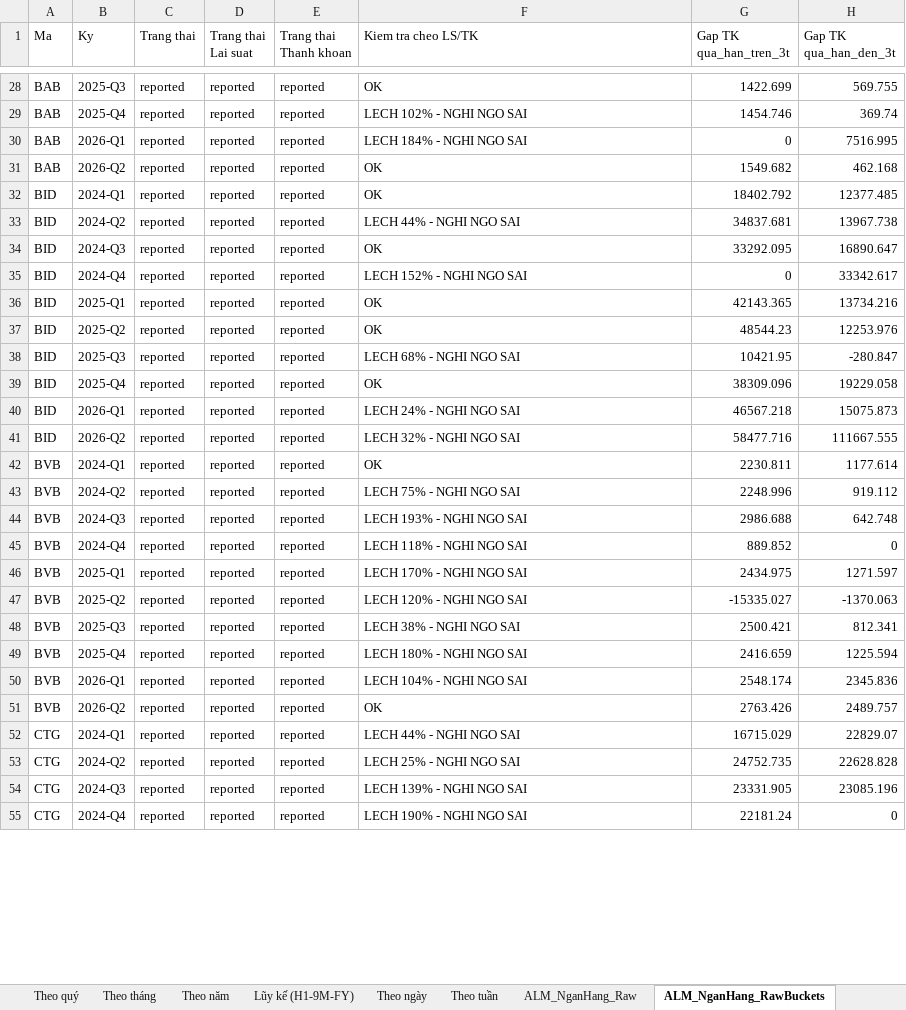
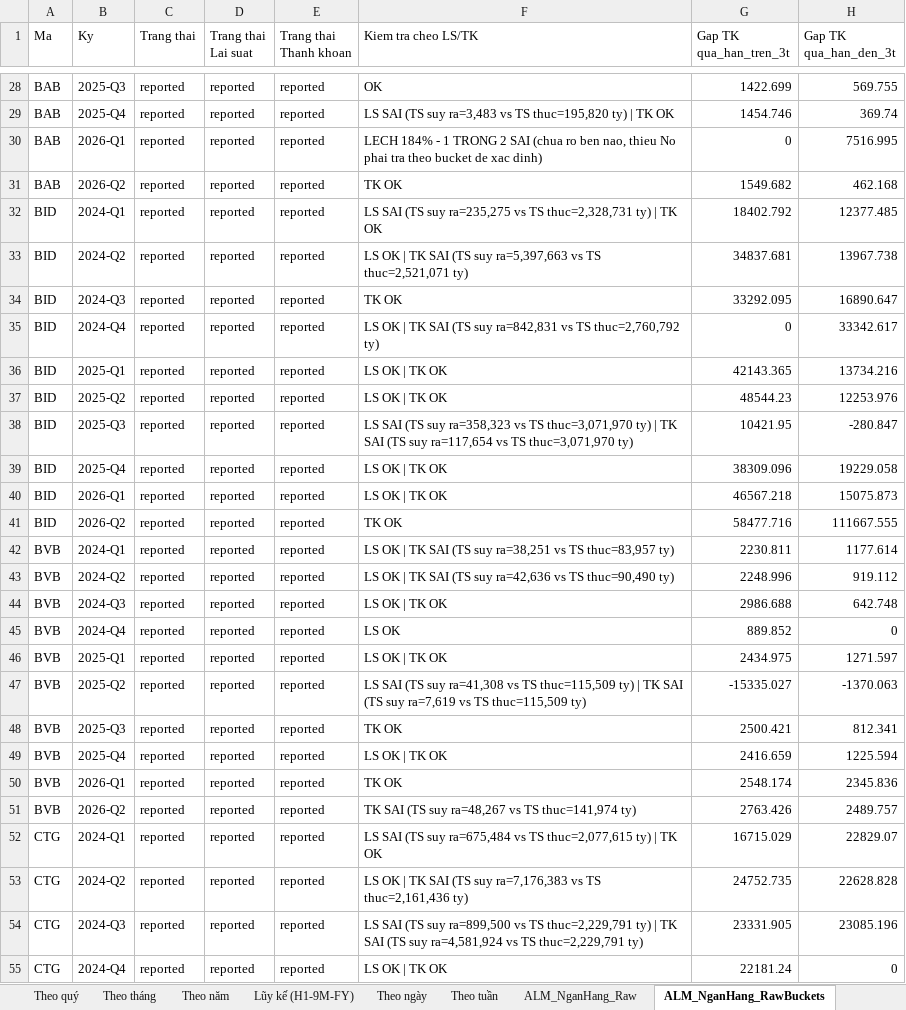
Before and after one commit to Truongutc/Phan-tich-FA, an Excel workbook: Bao cao/VIMO/VIMO_Lich_Su_Chi_So.xlsx, sheet ALM_NganHang_RawBuckets, drawn as a sheet; only a part is shown, gaps mark what is left out; values as stored, in another font and other column widths than the file's, no borders; the diff covers the shown part only; the diff names each change by its address in the sheet, - before the commit and + after, or states it on an @@ line.

```diff
--- a/Bao cao/VIMO/VIMO_Lich_Su_Chi_So.xlsx (sheet ALM_NganHang_RawBuckets)
+++ b/Bao cao/VIMO/VIMO_Lich_Su_Chi_So.xlsx (sheet ALM_NganHang_RawBuckets)
-F29 (Kiem tra cheo LS/TK): LECH 102% - NGHI NGO SAI
+F29 (Kiem tra cheo LS/TK): LS SAI (TS suy ra=3,483 vs TS thuc=195,820 ty) | TK OK
-F30 (Kiem tra cheo LS/TK): …184% - NGHI NGO SAI
+F30 (Kiem tra cheo LS/TK): …184% - 1 TRONG 2 SAI (chua ro ben nao, thieu No phai tra theo bucket de xac dinh)
-F31 (Kiem tra cheo LS/TK): OK
+F31 (Kiem tra cheo LS/TK): TK OK
-F32 (Kiem tra cheo LS/TK): OK
+F32 (Kiem tra cheo LS/TK): LS SAI (TS suy ra=235,275 vs TS thuc=2,328,731 ty) | TK OK
-F33 (Kiem tra cheo LS/TK): LECH 44% - NGHI NGO SAI
+F33 (Kiem tra cheo LS/TK): LS OK | TK SAI (TS suy ra=5,397,663 vs TS thuc=2,521,071 ty)
-F34 (Kiem tra cheo LS/TK): OK
+F34 (Kiem tra cheo LS/TK): TK OK
-F35 (Kiem tra cheo LS/TK): LECH 152% - NGHI NGO SAI
+F35 (Kiem tra cheo LS/TK): LS OK | TK SAI (TS suy ra=842,831 vs TS thuc=2,760,792 ty)
-F36:F37 (Kiem tra cheo LS/TK): OK
+F36:F37 (Kiem tra cheo LS/TK): LS OK | TK OK
-F38 (Kiem tra cheo LS/TK): LECH 68% - NGHI NGO SAI
+F38 (Kiem tra cheo LS/TK): LS SAI (TS suy ra=358,323 vs TS thuc=3,071,970 ty) | TK SAI (TS suy ra=117,654 vs TS thuc=3,071,970 ty)
-F39 (Kiem tra cheo LS/TK): OK
+F39 (Kiem tra cheo LS/TK): LS OK | TK OK
-F40 (Kiem tra cheo LS/TK): LECH 24% - NGHI NGO SAI
+F40 (Kiem tra cheo LS/TK): LS OK | TK OK
-F41 (Kiem tra cheo LS/TK): LECH 32% - NGHI NGO SAI
+F41 (Kiem tra cheo LS/TK): TK OK
-F42 (Kiem tra cheo LS/TK): OK
+F42 (Kiem tra cheo LS/TK): LS OK | TK SAI (TS suy ra=38,251 vs TS thuc=83,957 ty)
-F43 (Kiem tra cheo LS/TK): LECH 75% - NGHI NGO SAI
+F43 (Kiem tra cheo LS/TK): LS OK | TK SAI (TS suy ra=42,636 vs TS thuc=90,490 ty)
-F44 (Kiem tra cheo LS/TK): LECH 193% - NGHI NGO SAI
+F44 (Kiem tra cheo LS/TK): LS OK | TK OK
-F45 (Kiem tra cheo LS/TK): LECH 118% - NGHI NGO SAI
+F45 (Kiem tra cheo LS/TK): LS OK
-F46 (Kiem tra cheo LS/TK): LECH 170% - NGHI NGO SAI
+F46 (Kiem tra cheo LS/TK): LS OK | TK OK
-F47 (Kiem tra cheo LS/TK): LECH 120% - NGHI NGO SAI
+F47 (Kiem tra cheo LS/TK): LS SAI (TS suy ra=41,308 vs TS thuc=115,509 ty) | TK SAI (TS suy ra=7,619 vs TS thuc=115,509 ty)
-F48 (Kiem tra cheo LS/TK): LECH 38% - NGHI NGO SAI
+F48 (Kiem tra cheo LS/TK): TK OK
-F49 (Kiem tra cheo LS/TK): LECH 180% - NGHI NGO SAI
+F49 (Kiem tra cheo LS/TK): LS OK | TK OK
-F50 (Kiem tra cheo LS/TK): LECH 104% - NGHI NGO SAI
+F50 (Kiem tra cheo LS/TK): TK OK
-F51 (Kiem tra cheo LS/TK): OK
+F51 (Kiem tra cheo LS/TK): TK SAI (TS suy ra=48,267 vs TS thuc=141,974 ty)
-F52 (Kiem tra cheo LS/TK): LECH 44% - NGHI NGO SAI
+F52 (Kiem tra cheo LS/TK): LS SAI (TS suy ra=675,484 vs TS thuc=2,077,615 ty) | TK OK
-F53 (Kiem tra cheo LS/TK): LECH 25% - NGHI NGO SAI
+F53 (Kiem tra cheo LS/TK): LS OK | TK SAI (TS suy ra=7,176,383 vs TS thuc=2,161,436 ty)
-F54 (Kiem tra cheo LS/TK): LECH 139% - NGHI NGO SAI
+F54 (Kiem tra cheo LS/TK): LS SAI (TS suy ra=899,500 vs TS thuc=2,229,791 ty) | TK SAI (TS suy ra=4,581,924 vs TS thuc=2,229,791 ty)
-F55 (Kiem tra cheo LS/TK): LECH 190% - NGHI NGO SAI
+F55 (Kiem tra cheo LS/TK): LS OK | TK OK
```
Also changed, not shown: 255 edited cells elsewhere in this sheet, sheet ALM_NganHang_Raw, 2 other files.
